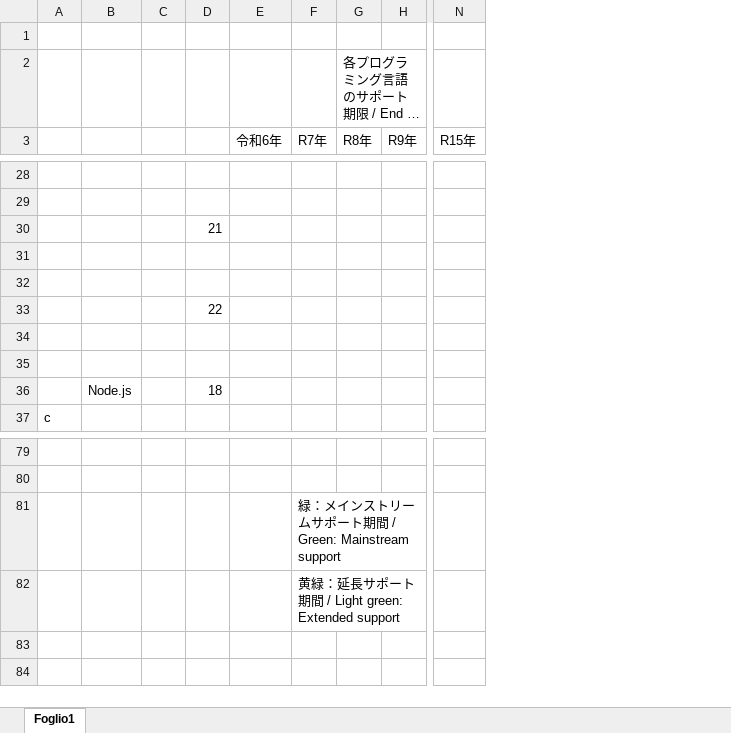
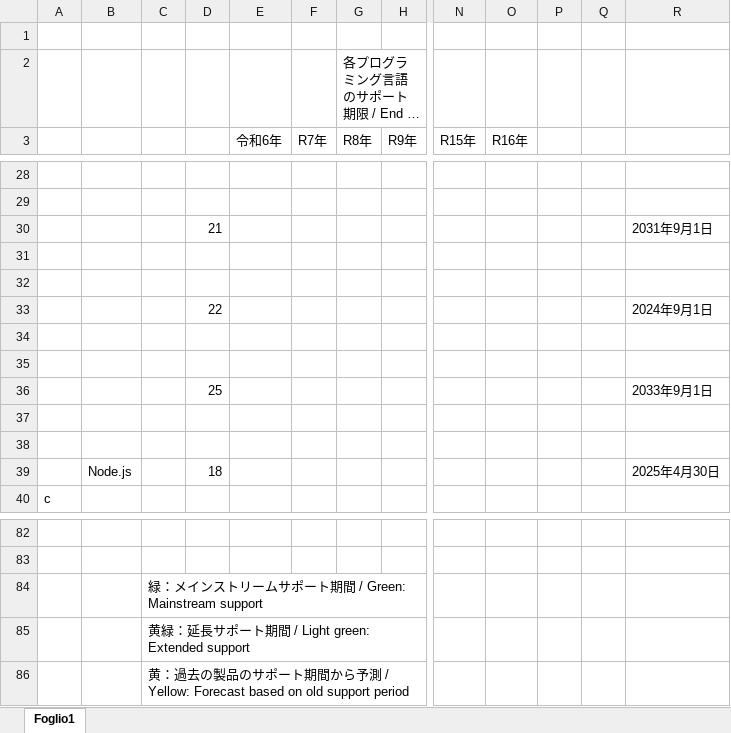
Before and after one commit to MitakaMakers/Qiita, an Excel workbook: 20231007_Python と Java と Go と Node.js と PHP と Rupy のサポート状況/123_PythonSupport.xlsx, sheet Foglio1, drawn as a sheet; only a part is shown, gaps mark what is left out; long unchanged cells end in …; values as stored, in another font and other column widths than the file's, no cell formats; removed rows and columns are numbered as before the commit, all else as after; rows hold the shown columns only; the diff covers the shown part only; the diff names each change by its address in the sheet, - before the commit and + after, or states it on an @@ line.

```diff
--- a/20231007_Python と Java と Go と Node.js と PHP と Rupy のサポート状況/123_PythonSupport.xlsx (sheet Foglio1)
+++ b/20231007_Python と Java と Go と Node.js と PHP と Rupy のサポート状況/123_PythonSupport.xlsx (sheet Foglio1)
-column C, empty
+column C, rows 84-85: 緑：メインストリームサポート期間 / Green: Mainstream support | 黄緑：延長サポート期間 / Light green: Extended support
+column O (R16年), empty
+column P, empty
+column Q, empty
+column R, rows 30-33: 2031年9月1日 |  |  | 2024年9月1日; row 39: 2025年4月30日
+row 34: (empty)
+row 35: (empty)
+row 36:  |  |  | 25 |  |  |  |  |  |  |  |  | 2033年9月1日
-F84 (R7年): 緑：メインストリームサポート期間 / Green: Mainstream support
+F84 (R7年): (empty)
-F85 (R7年): 黄緑：延長サポート期間 / Light green: Extended support
+F85 (R7年): (empty)
+row 86:  |  | 黄：過去の製品のサポート期間から予測 / Yellow: Forecast based on old support period
```
Also changed, not shown: 3 removed rows, 5 edited cells and merged cells elsewhere in this sheet, cell formats, hidden cells, 20230710_Visual Studio と .NET と Windows のサポート状況について/123_VSSupport.xlsx, 3 other files.
